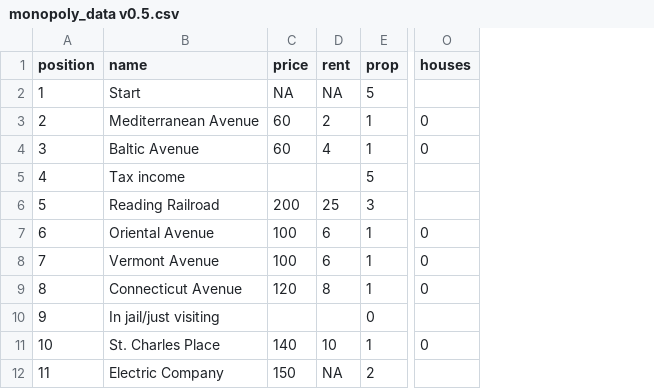
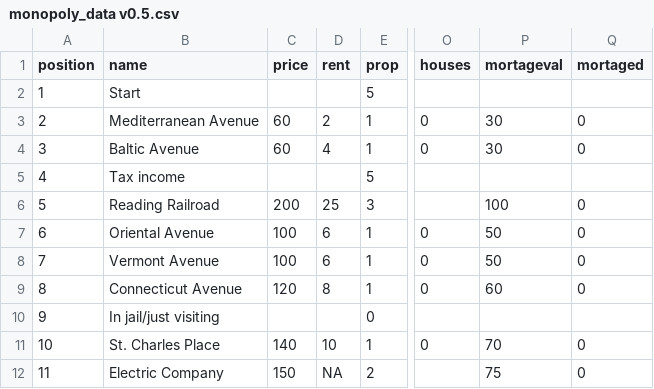
Before and after one commit to alfredlov/monopoly, a CSV file: versions/v0.5/monopoly_data v0.5.csv, drawn as a sheet; only a part is shown, gaps mark what is left out; the diff names each change by its address in the sheet, - before the commit and + after, or states it on an @@ line.

```diff
--- a/versions/v0.5/monopoly_data v0.5.csv
+++ b/versions/v0.5/monopoly_data v0.5.csv
+column P (mortageval), rows 3-12: 30 | 30 |  | 100 | 50 | 50 | 60 |  | 70 | 75
+column Q (mortaged), rows 3-12: 0 | 0 |  | 0 | 0 | 0 | 0 |  | 0 | 0
-C2 (price): NA
+C2 (price): (empty)
-D2 (rent): NA
+D2 (rent): (empty)
```
Also changed, not shown: 4 other files.
